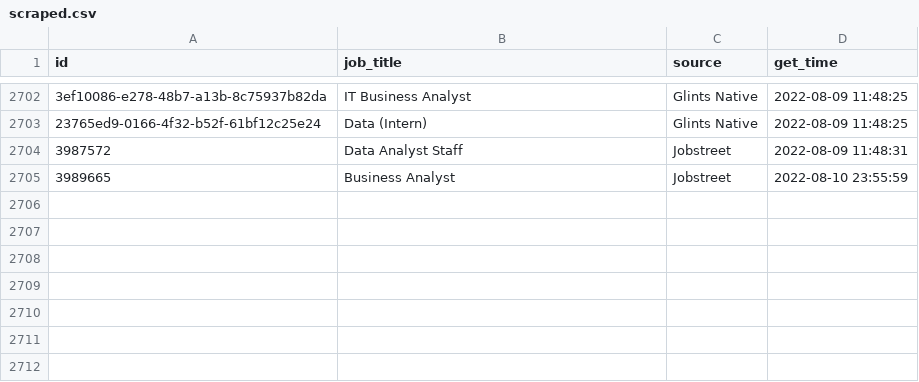
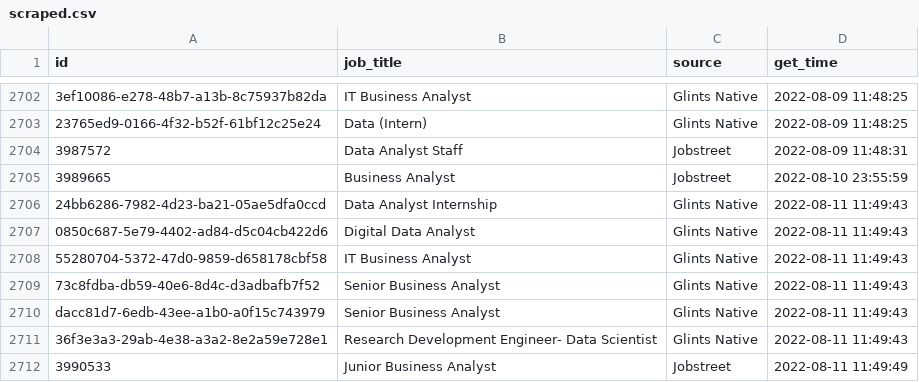
Before and after one commit to akherlan/jobvacancy, a CSV file: output/scraped.csv, drawn as a sheet; only a part is shown, gaps mark what is left out.

```diff
--- a/output/scraped.csv
+++ b/output/scraped.csv
@@ -2705 +2705,8 @@
 "3989665","Business Analyst","Jobstreet",2022-08-10 23:55:59
+"24bb6286-7982-4d23-ba21-05ae5dfa0ccd","Data Analyst Internship","Glints Native",2022-08-11 11:49:43
+"0850c687-5e79-4402-ad84-d5c04cb422d6","Digital Data Analyst","Glints Native",2022-08-11 11:49:43
+"55280704-5372-47d0-9859-d658178cbf58","IT Business Analyst","Glints Native",2022-08-11 11:49:43
+"73c8fdba-db59-40e6-8d4c-d3adbafb7f52","Senior Business Analyst","Glints Native",2022-08-11 11:49:43
+"dacc81d7-6edb-43ee-a1b0-a0f15c743979","Senior Business Analyst","Glints Native",2022-08-11 11:49:43
+"36f3e3a3-29ab-4e38-a3a2-8e2a59e728e1","Research Development Engineer- Data Scientist","Glints Native",2022-08-11 11:49:43
+"3990533","Junior Business Analyst","Jobstreet",2022-08-11 11:49:49
```
